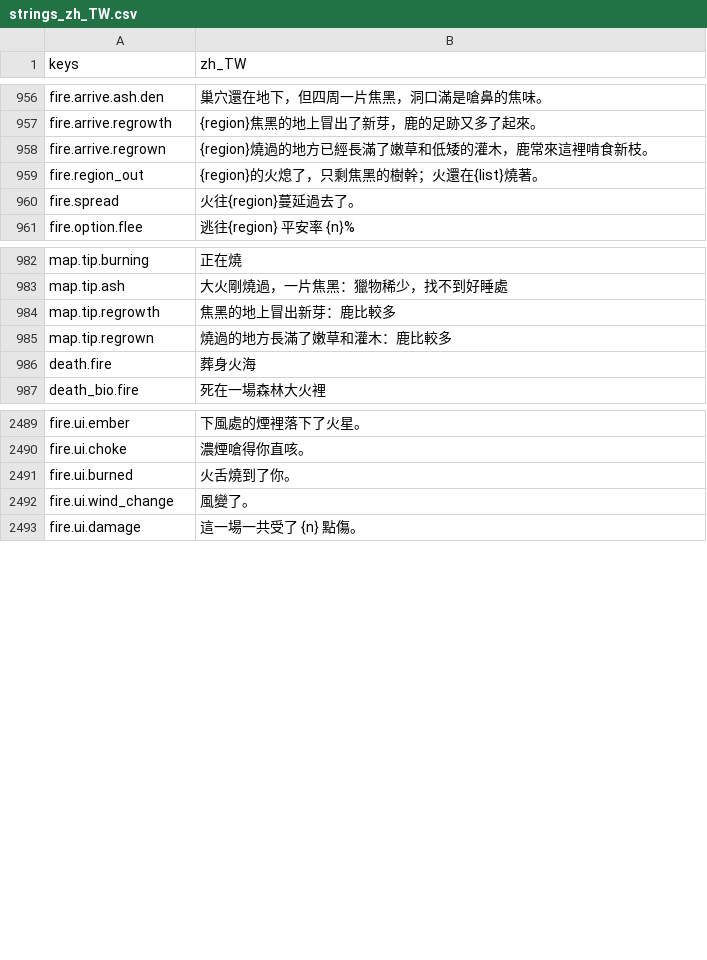
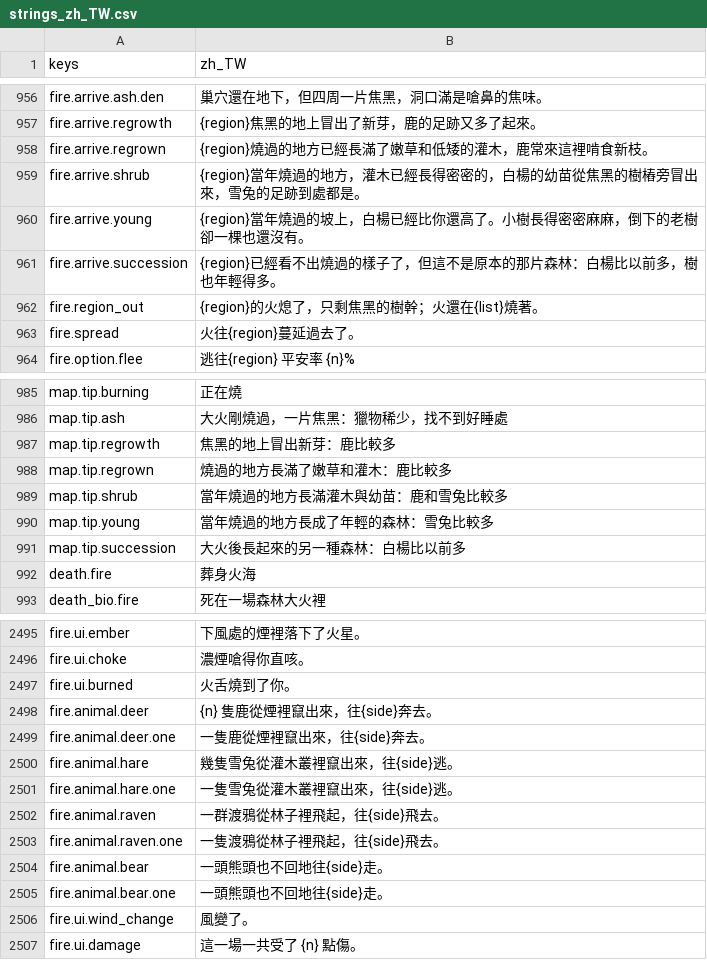
Before and after one commit to gigd123/wolf-life, a CSV file: localization/strings_zh_TW.csv, drawn as a sheet; only a part is shown, gaps mark what is left out.

```diff
--- a/localization/strings_zh_TW.csv
+++ b/localization/strings_zh_TW.csv
@@ -958,2 +958,5 @@ fire.arrive.regrowth,{region}焦黑的地上冒出了新芽，鹿的足跡又多
 fire.arrive.regrown,{region}燒過的地方已經長滿了嫩草和低矮的灌木，鹿常來這裡啃食新枝。
+fire.arrive.shrub,{region}當年燒過的地方，灌木已經長得密密的，白楊的幼苗從焦黑的樹樁旁冒出來，雪兔的足跡到處都是。
+fire.arrive.young,{region}當年燒過的坡上，白楊已經比你還高了。小樹長得密密麻麻，倒下的老樹卻一棵也還沒有。
+fire.arrive.succession,{region}已經看不出燒過的樣子了，但這不是原本的那片森林：白楊比以前多，樹也年輕得多。
 fire.region_out,{region}的火熄了，只剩焦黑的樹幹；火還在{list}燒著。
@@ -985,2 +988,5 @@ map.tip.regrowth,焦黑的地上冒出新芽：鹿比較多
 map.tip.regrown,燒過的地方長滿了嫩草和灌木：鹿比較多
+map.tip.shrub,當年燒過的地方長滿灌木與幼苗：鹿和雪兔比較多
+map.tip.young,當年燒過的地方長成了年輕的森林：雪兔比較多
+map.tip.succession,大火後長起來的另一種森林：白楊比以前多
 death.fire,葬身火海
@@ -2495,2 +2501,10 @@ fire.ui.choke,濃煙嗆得你直咳。
 fire.ui.burned,火舌燒到了你。
+fire.animal.deer,{n} 隻鹿從煙裡竄出來，往{side}奔去。
+fire.animal.deer.one,一隻鹿從煙裡竄出來，往{side}奔去。
+fire.animal.hare,幾隻雪兔從灌木叢裡竄出來，往{side}逃。
+fire.animal.hare.one,一隻雪兔從灌木叢裡竄出來，往{side}逃。
+fire.animal.raven,一群渡鴉從林子裡飛起，往{side}飛去。
+fire.animal.raven.one,一隻渡鴉從林子裡飛起，往{side}飛去。
+fire.animal.bear,一頭熊頭也不回地往{side}走。
+fire.animal.bear.one,一頭熊頭也不回地往{side}走。
 fire.ui.wind_change,風變了。
```
Also changed, not shown: 21 other files.
